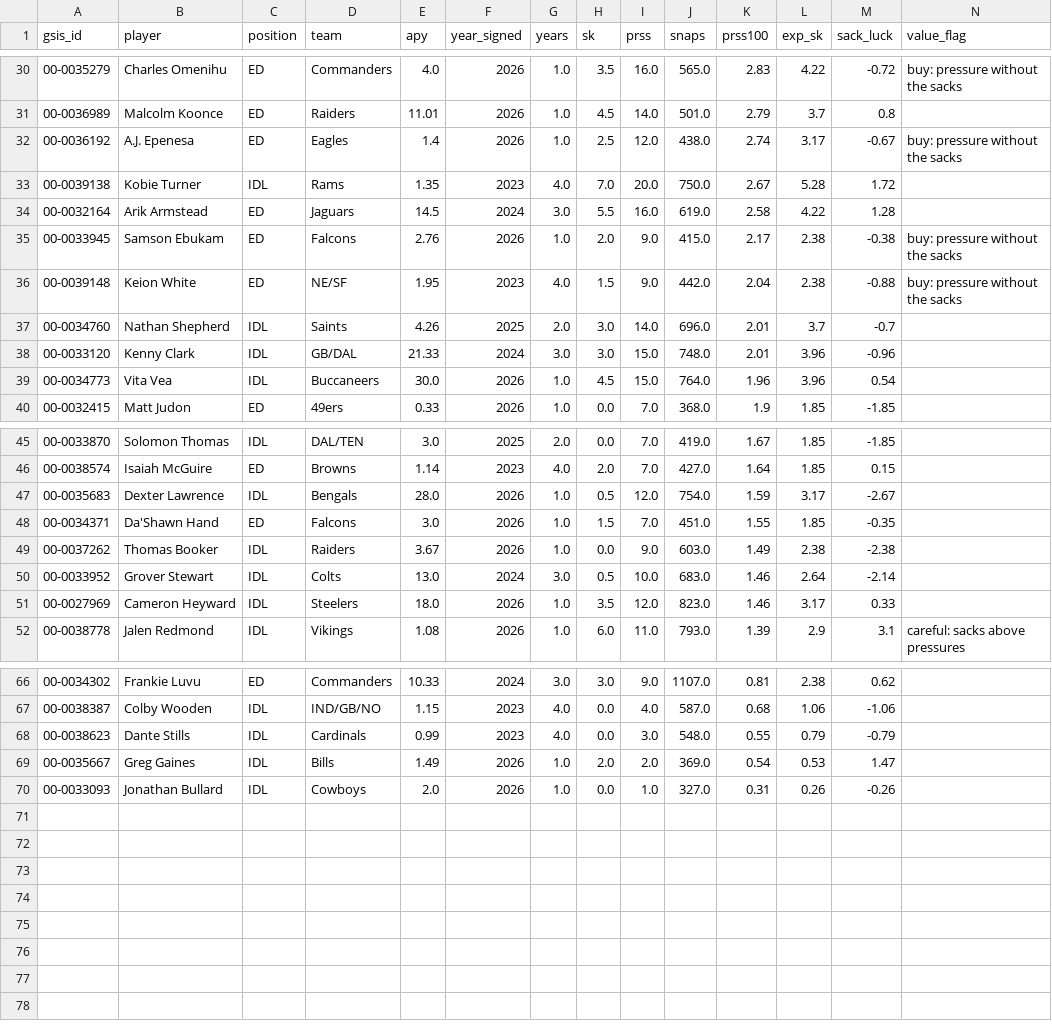
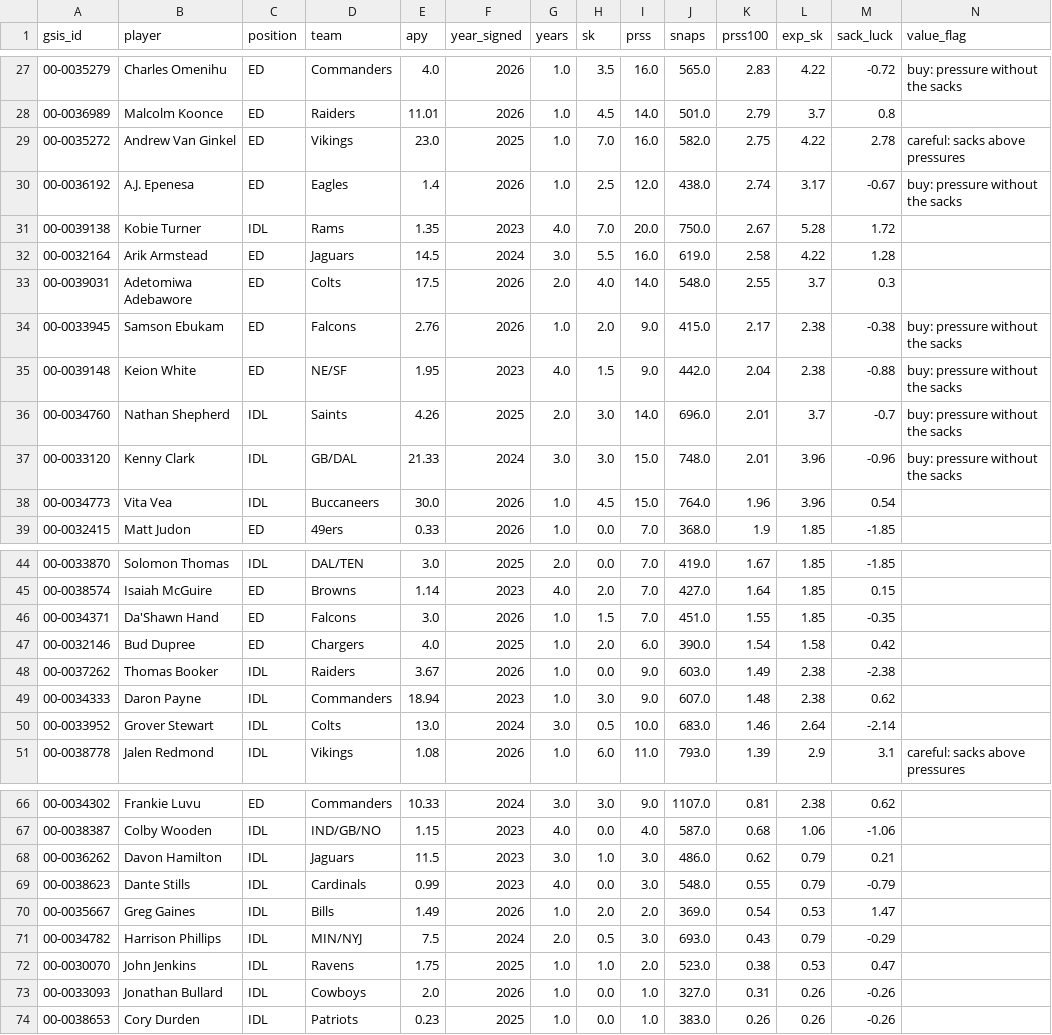
Before and after one commit to IForSureI/NFL-Analytics, a CSV file: reports/07-box-score-tax/free_agents_2027_rushers.csv, drawn as a sheet; only a part is shown, gaps mark what is left out; the diff covers the shown part only.

Commit message:
Study 07: free-agent end years from contract history

```diff
--- a/reports/07-box-score-tax/free_agents_2027_rushers.csv
+++ b/reports/07-box-score-tax/free_agents_2027_rushers.csv
@@ -31,2 +28,3 @@ gsis_id,player,position,team,apy,year_signed,years,sk,prss,snaps,prss100,exp_sk,
 00-0036989,Malcolm Koonce,ED,Raiders,11.01,2026,1.0,4.5,14.0,501.0,2.79,3.7,0.8,
+00-0035272,Andrew Van Ginkel,ED,Vikings,23.0,2025,1.0,7.0,16.0,582.0,2.75,4.22,2.78,careful: sacks above pressures
 00-0036192,A.J. Epenesa,ED,Eagles,1.4,2026,1.0,2.5,12.0,438.0,2.74,3.17,-0.67,buy: pressure without the sacks
@@ -34,6 +32,7 @@ gsis_id,player,position,team,apy,year_signed,years,sk,prss,snaps,prss100,exp_sk,
 00-0032164,Arik Armstead,ED,Jaguars,14.5,2024,3.0,5.5,16.0,619.0,2.58,4.22,1.28,
+00-0039031,Adetomiwa Adebawore,ED,Colts,17.5,2026,2.0,4.0,14.0,548.0,2.55,3.7,0.3,
 00-0033945,Samson Ebukam,ED,Falcons,2.76,2026,1.0,2.0,9.0,415.0,2.17,2.38,-0.38,buy: pressure without the sacks
 00-0039148,Keion White,ED,NE/SF,1.95,2023,4.0,1.5,9.0,442.0,2.04,2.38,-0.88,buy: pressure without the sacks
-00-0034760,Nathan Shepherd,IDL,Saints,4.26,2025,2.0,3.0,14.0,696.0,2.01,3.7,-0.7,
-00-0033120,Kenny Clark,IDL,GB/DAL,21.33,2024,3.0,3.0,15.0,748.0,2.01,3.96,-0.96,
+00-0034760,Nathan Shepherd,IDL,Saints,4.26,2025,2.0,3.0,14.0,696.0,2.01,3.7,-0.7,buy: pressure without the sacks
+00-0033120,Kenny Clark,IDL,GB/DAL,21.33,2024,3.0,3.0,15.0,748.0,2.01,3.96,-0.96,buy: pressure without the sacks
 00-0034773,Vita Vea,IDL,Buccaneers,30.0,2026,1.0,4.5,15.0,764.0,1.96,3.96,0.54,
@@ -46,7 +45,7 @@ gsis_id,player,position,team,apy,year_signed,years,sk,prss,snaps,prss100,exp_sk,
 00-0038574,Isaiah McGuire,ED,Browns,1.14,2023,4.0,2.0,7.0,427.0,1.64,1.85,0.15,
-00-0035683,Dexter Lawrence,IDL,Bengals,28.0,2026,1.0,0.5,12.0,754.0,1.59,3.17,-2.67,
 00-0034371,Da'Shawn Hand,ED,Falcons,3.0,2026,1.0,1.5,7.0,451.0,1.55,1.85,-0.35,
+00-0032146,Bud Dupree,ED,Chargers,4.0,2025,1.0,2.0,6.0,390.0,1.54,1.58,0.42,
 00-0037262,Thomas Booker,IDL,Raiders,3.67,2026,1.0,0.0,9.0,603.0,1.49,2.38,-2.38,
+00-0034333,Daron Payne,IDL,Commanders,18.94,2023,1.0,3.0,9.0,607.0,1.48,2.38,0.62,
 00-0033952,Grover Stewart,IDL,Colts,13.0,2024,3.0,0.5,10.0,683.0,1.46,2.64,-2.14,
-00-0027969,Cameron Heyward,IDL,Steelers,18.0,2026,1.0,3.5,12.0,823.0,1.46,3.17,0.33,
 00-0038778,Jalen Redmond,IDL,Vikings,1.08,2026,1.0,6.0,11.0,793.0,1.39,2.9,3.1,careful: sacks above pressures
@@ -67,4 +67,8 @@ gsis_id,player,position,team,apy,year_signed,years,sk,prss,snaps,prss100,exp_sk,
 00-0038387,Colby Wooden,IDL,IND/GB/NO,1.15,2023,4.0,0.0,4.0,587.0,0.68,1.06,-1.06,
+00-0036262,Davon Hamilton,IDL,Jaguars,11.5,2023,3.0,1.0,3.0,486.0,0.62,0.79,0.21,
 00-0038623,Dante Stills,IDL,Cardinals,0.99,2023,4.0,0.0,3.0,548.0,0.55,0.79,-0.79,
 00-0035667,Greg Gaines,IDL,Bills,1.49,2026,1.0,2.0,2.0,369.0,0.54,0.53,1.47,
+00-0034782,Harrison Phillips,IDL,MIN/NYJ,7.5,2024,2.0,0.5,3.0,693.0,0.43,0.79,-0.29,
+00-0030070,John Jenkins,IDL,Ravens,1.75,2025,1.0,1.0,2.0,523.0,0.38,0.53,0.47,
 00-0033093,Jonathan Bullard,IDL,Cowboys,2.0,2026,1.0,0.0,1.0,327.0,0.31,0.26,-0.26,
+00-0038653,Cory Durden,IDL,Patriots,0.23,2025,1.0,0.0,1.0,383.0,0.26,0.26,-0.26,
```
Also changed, not shown: 1 added row and 3 removed rows elsewhere in this file, 3 other files.
